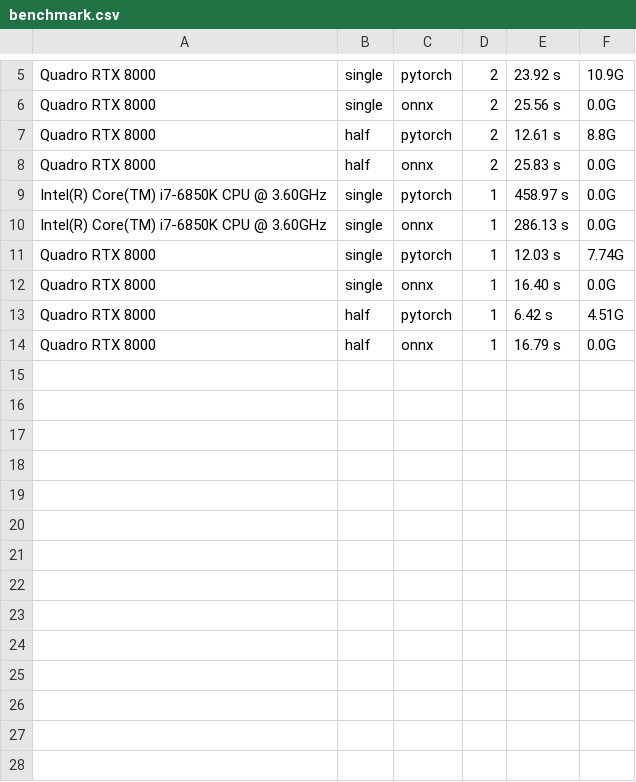
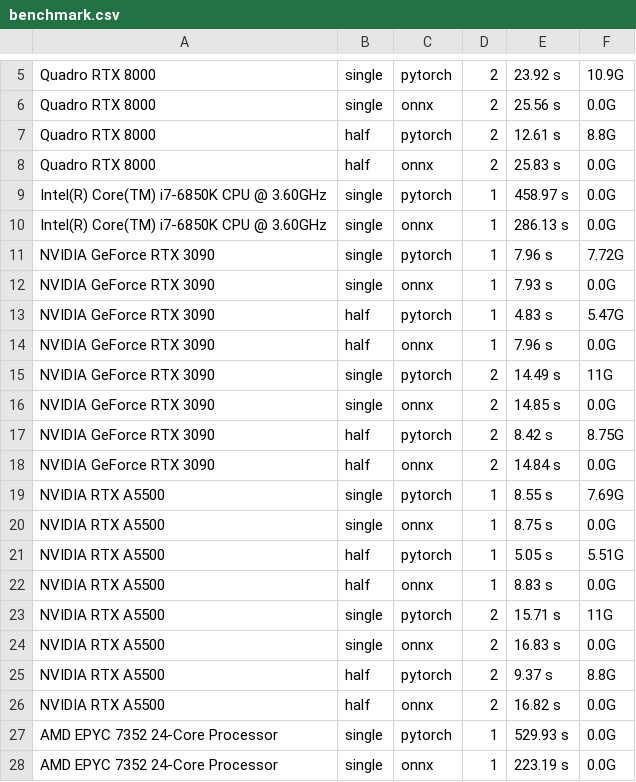
Before and after one commit to LambdaLabsML/lambda-diffusers, a CSV file: benchmark.csv, drawn as a sheet; only a part is shown, gaps mark what is left out.

Commit message:
benchmark: 1) Catch CUDA OOM error more gracefully 2) Add samples (batch size) as a cmd line argument.

```diff
--- a/benchmark.csv
+++ b/benchmark.csv
@@ -10,5 +10,19 @@ Intel(R) Core(TM) i7-6850K CPU @ 3.60GHz,single,pytorch,1,458.97 s,0.0G
 Intel(R) Core(TM) i7-6850K CPU @ 3.60GHz,single,onnx,1,286.13 s,0.0G
-Quadro RTX 8000,single,pytorch,1,12.03 s,7.74G
-Quadro RTX 8000,single,onnx,1,16.40 s,0.0G
-Quadro RTX 8000,half,pytorch,1,6.42 s,4.51G
-Quadro RTX 8000,half,onnx,1,16.79 s,0.0G
+NVIDIA GeForce RTX 3090,single,pytorch,1,7.96 s,7.72G
+NVIDIA GeForce RTX 3090,single,onnx,1,7.93 s,0.0G
+NVIDIA GeForce RTX 3090,half,pytorch,1,4.83 s,5.47G
+NVIDIA GeForce RTX 3090,half,onnx,1,7.96 s,0.0G
+NVIDIA GeForce RTX 3090,single,pytorch,2,14.49 s,11G
+NVIDIA GeForce RTX 3090,single,onnx,2,14.85 s,0.0G
+NVIDIA GeForce RTX 3090,half,pytorch,2,8.42 s,8.75G
+NVIDIA GeForce RTX 3090,half,onnx,2,14.84 s,0.0G
+NVIDIA RTX A5500,single,pytorch,1,8.55 s,7.69G
+NVIDIA RTX A5500,single,onnx,1,8.75 s,0.0G
+NVIDIA RTX A5500,half,pytorch,1,5.05 s,5.51G
+NVIDIA RTX A5500,half,onnx,1,8.83 s,0.0G
+NVIDIA RTX A5500,single,pytorch,2,15.71 s,11G
+NVIDIA RTX A5500,single,onnx,2,16.83 s,0.0G
+NVIDIA RTX A5500,half,pytorch,2,9.37 s,8.8G
+NVIDIA RTX A5500,half,onnx,2,16.82 s,0.0G
+AMD EPYC 7352 24-Core Processor,single,pytorch,1,529.93 s,0.0G
+AMD EPYC 7352 24-Core Processor,single,onnx,1,223.19 s,0.0G
```
Also changed, not shown: 1 other file.
